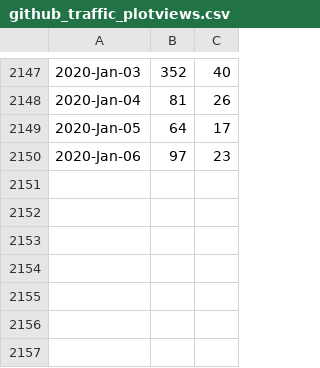
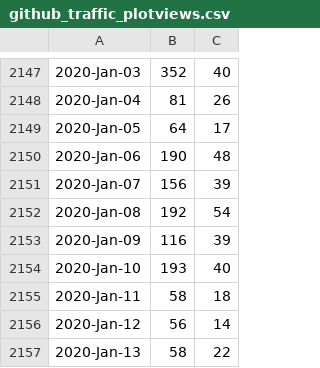
Before and after one commit to libMesh/libmesh, a CSV file: doc/statistics/github_traffic_plotviews.csv, drawn as a sheet; only a part is shown, gaps mark what is left out.

Commit message:
Update traffic.

```diff
--- a/doc/statistics/github_traffic_plotviews.csv
+++ b/doc/statistics/github_traffic_plotviews.csv
@@ -2149,2 +2149,9 @@
 2020-Jan-05,64,17
-2020-Jan-06,97,23
+2020-Jan-06,190,48
+2020-Jan-07,156,39
+2020-Jan-08,192,54
+2020-Jan-09,116,39
+2020-Jan-10,193,40
+2020-Jan-11,58,18
+2020-Jan-12,56,14
+2020-Jan-13,58,22
```
Also changed, not shown: doc/statistics/github_traffic_plotclones.csv.
